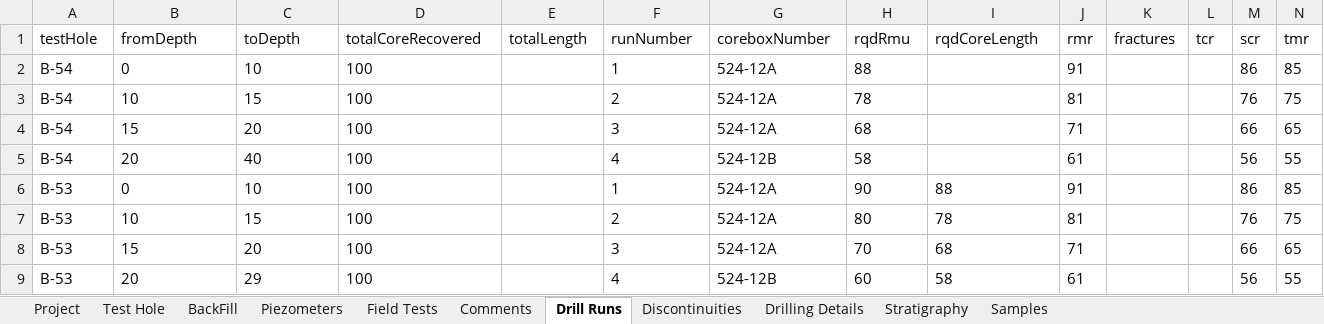
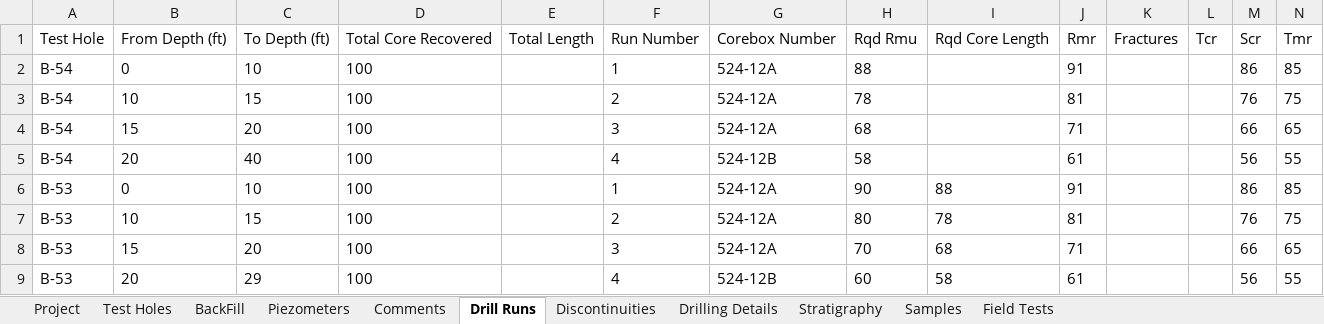
Before and after one commit to Aqudei/ConsoleApp1, an Excel workbook: Example json file.xlsx, sheet Drill Runs, drawn as a sheet; only a part is shown; values as stored, in another font and other column widths than the file's, no borders; table styles not drawn; removed rows and columns are numbered as before the commit, all else as after; rows hold the shown columns only; the diff names each change by its address in the sheet, - before the commit and + after, or states it on an @@ line.

```diff
--- a/Example json file.xlsx (sheet Drill Runs)
+++ b/Example json file.xlsx (sheet Drill Runs)
-sheet tab: Test Hole
+sheet tab: Test Holes
@@ sheet tab order changed: Project | Test Holes | BackFill | Piezometers | Comments | Drill Runs | Discontinuities | Drilling Details | Stratigraphy | Samples | Field Tests @@
-row 1: testHole | fromDepth | toDepth | totalCoreRecovered | totalLength | runNumber | coreboxNumber | rqdRmu | rqdCoreLength | rmr | fractures | tcr | scr | tmr
+row 1: Test Hole | From Depth (ft) | To Depth (ft) | Total Core Recovered | Total Length | Run Number | Corebox Number | Rqd Rmu | Rqd Core Length | Rmr | Fractures | Tcr | Scr | Tmr
```
Also changed, not shown: sheet Field Tests, sheet Test Holes, sheet Samples, sheet Drilling Details, sheet Project, sheet Discontinuities, 4 more sheets, 4 other files.
